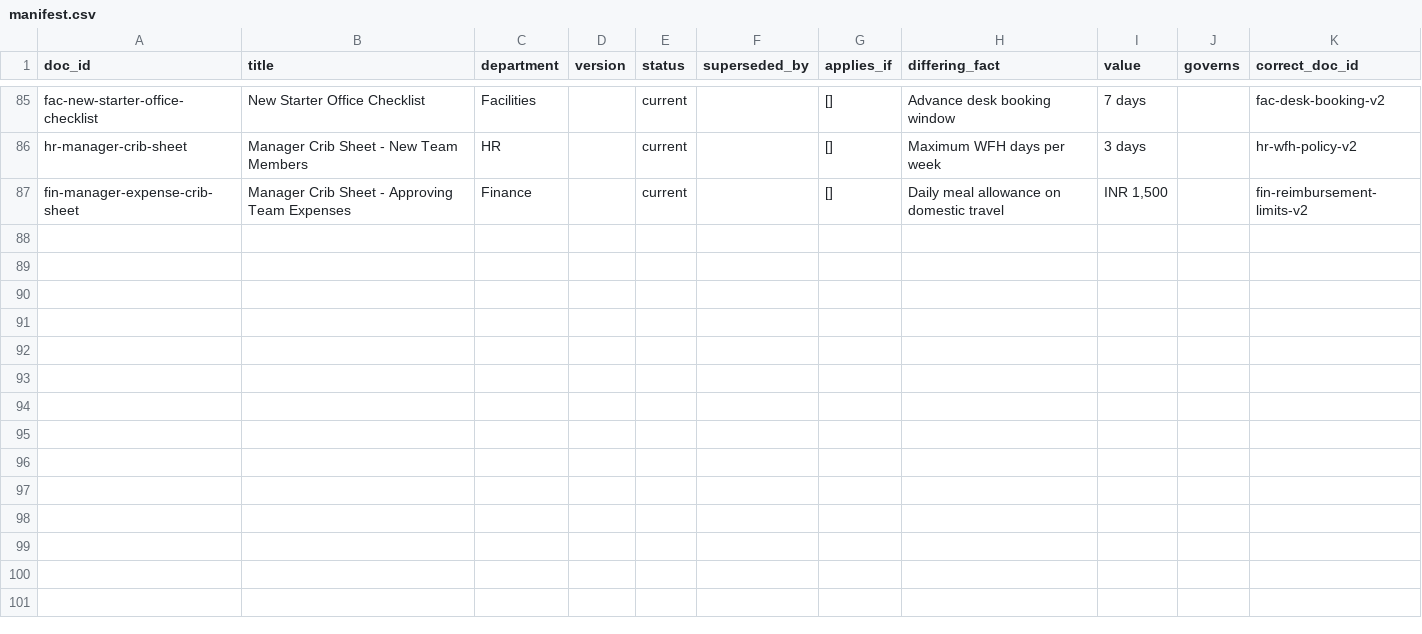
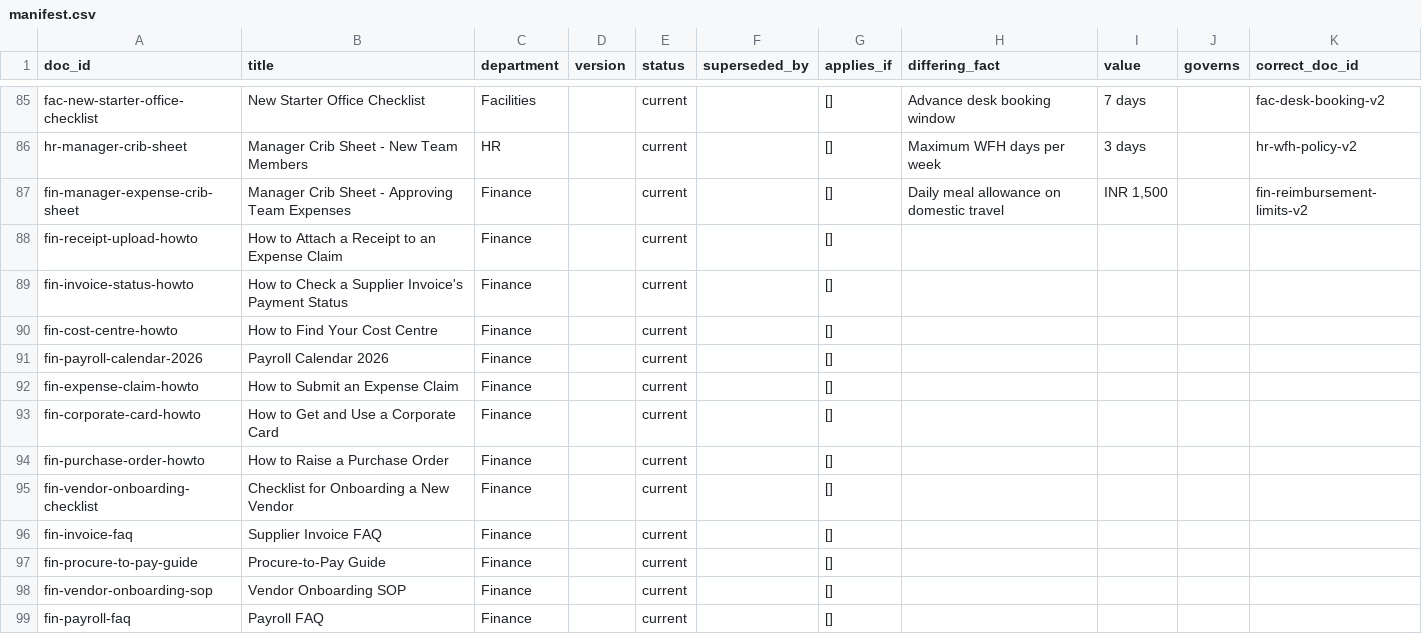
Before and after one commit to 2024tm93625Arhma/onboarding-rag, a CSV file: corpus/manifest.csv, drawn as a sheet; only a part is shown, gaps mark what is left out.

```diff
--- a/corpus/manifest.csv
+++ b/corpus/manifest.csv
@@ -87 +87,13 @@ hr-manager-crib-sheet,Manager Crib Sheet - New Team Members,HR,,current,,[],Maxi
 fin-manager-expense-crib-sheet,Manager Crib Sheet - Approving Team Expenses,Finance,,current,,[],Daily meal allowance on domestic travel,"INR 1,500",,fin-reimbursement-limits-v2
+fin-receipt-upload-howto,How to Attach a Receipt to an Expense Claim,Finance,,current,,[],,,,
+fin-invoice-status-howto,How to Check a Supplier Invoice's Payment Status,Finance,,current,,[],,,,
+fin-cost-centre-howto,How to Find Your Cost Centre,Finance,,current,,[],,,,
+fin-payroll-calendar-2026,Payroll Calendar 2026,Finance,,current,,[],,,,
+fin-expense-claim-howto,How to Submit an Expense Claim,Finance,,current,,[],,,,
+fin-corporate-card-howto,How to Get and Use a Corporate Card,Finance,,current,,[],,,,
+fin-purchase-order-howto,How to Raise a Purchase Order,Finance,,current,,[],,,,
+fin-vendor-onboarding-checklist,Checklist for Onboarding a New Vendor,Finance,,current,,[],,,,
+fin-invoice-faq,Supplier Invoice FAQ,Finance,,current,,[],,,,
+fin-procure-to-pay-guide,Procure-to-Pay Guide,Finance,,current,,[],,,,
+fin-vendor-onboarding-sop,Vendor Onboarding SOP,Finance,,current,,[],,,,
+fin-payroll-faq,Payroll FAQ,Finance,,current,,[],,,,
```
Also changed, not shown: 12 other files.
